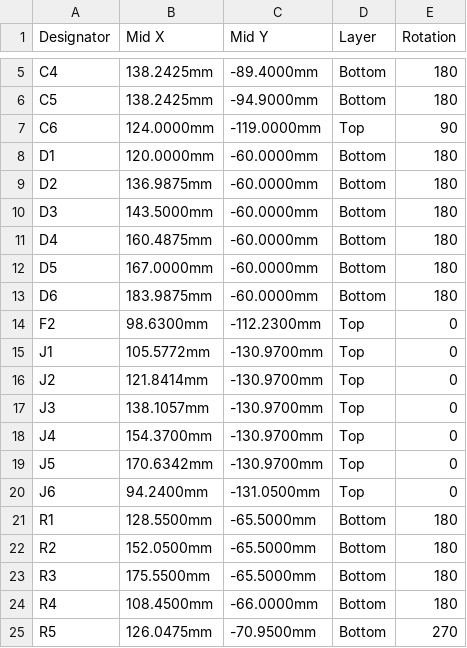
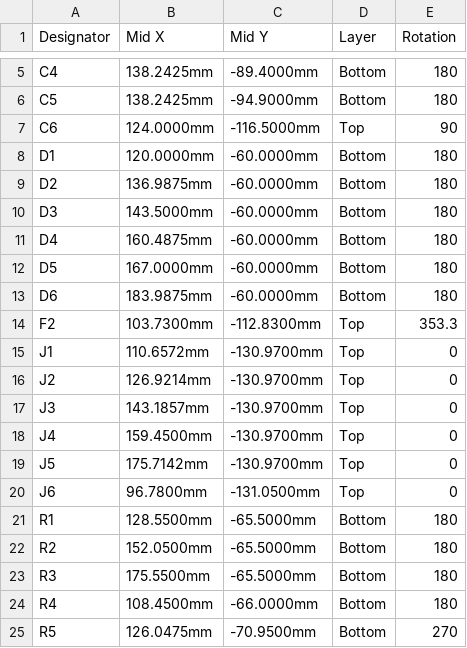
Before and after one commit to tombueng/LuxDMX, a CSV file: hardware-carrier/production/luxdmx-carrier-cpl.csv, drawn as a sheet; only a part is shown, gaps mark what is left out.

Commit message:
carrier: place through-hole parts on their middle in the CPL
KiCad's through-hole footprints sit on pin 1, JLCPCB places on the middle of the part,
so the 1000uF can, the polyfuse and the terminals came out 2.5 to 5 mm off in their
viewer. They now go to the middle of their holes, and the polyfuse lies along the two
outer holes the MF-R500 uses.

```diff
--- a/hardware-carrier/production/luxdmx-carrier-cpl.csv
+++ b/hardware-carrier/production/luxdmx-carrier-cpl.csv
@@ -6,3 +6,3 @@ C4,138.2425mm,-89.4000mm,Bottom,180
 C5,138.2425mm,-94.9000mm,Bottom,180
-C6,124.0000mm,-119.0000mm,Top,90
+C6,124.0000mm,-116.5000mm,Top,90
 D1,120.0000mm,-60.0000mm,Bottom,180
@@ -13,9 +13,9 @@ D5,167.0000mm,-60.0000mm,Bottom,180
 D6,183.9875mm,-60.0000mm,Bottom,180
-F2,98.6300mm,-112.2300mm,Top,0
-J1,105.5772mm,-130.9700mm,Top,0
-J2,121.8414mm,-130.9700mm,Top,0
-J3,138.1057mm,-130.9700mm,Top,0
-J4,154.3700mm,-130.9700mm,Top,0
-J5,170.6342mm,-130.9700mm,Top,0
-J6,94.2400mm,-131.0500mm,Top,0
+F2,103.7300mm,-112.8300mm,Top,353.3
+J1,110.6572mm,-130.9700mm,Top,0
+J2,126.9214mm,-130.9700mm,Top,0
+J3,143.1857mm,-130.9700mm,Top,0
+J4,159.4500mm,-130.9700mm,Top,0
+J5,175.7142mm,-130.9700mm,Top,0
+J6,96.7800mm,-131.0500mm,Top,0
 R1,128.5500mm,-65.5000mm,Bottom,180
```
Also changed, not shown: hardware-carrier/production/JLC-designators.csv, 1 other file.
